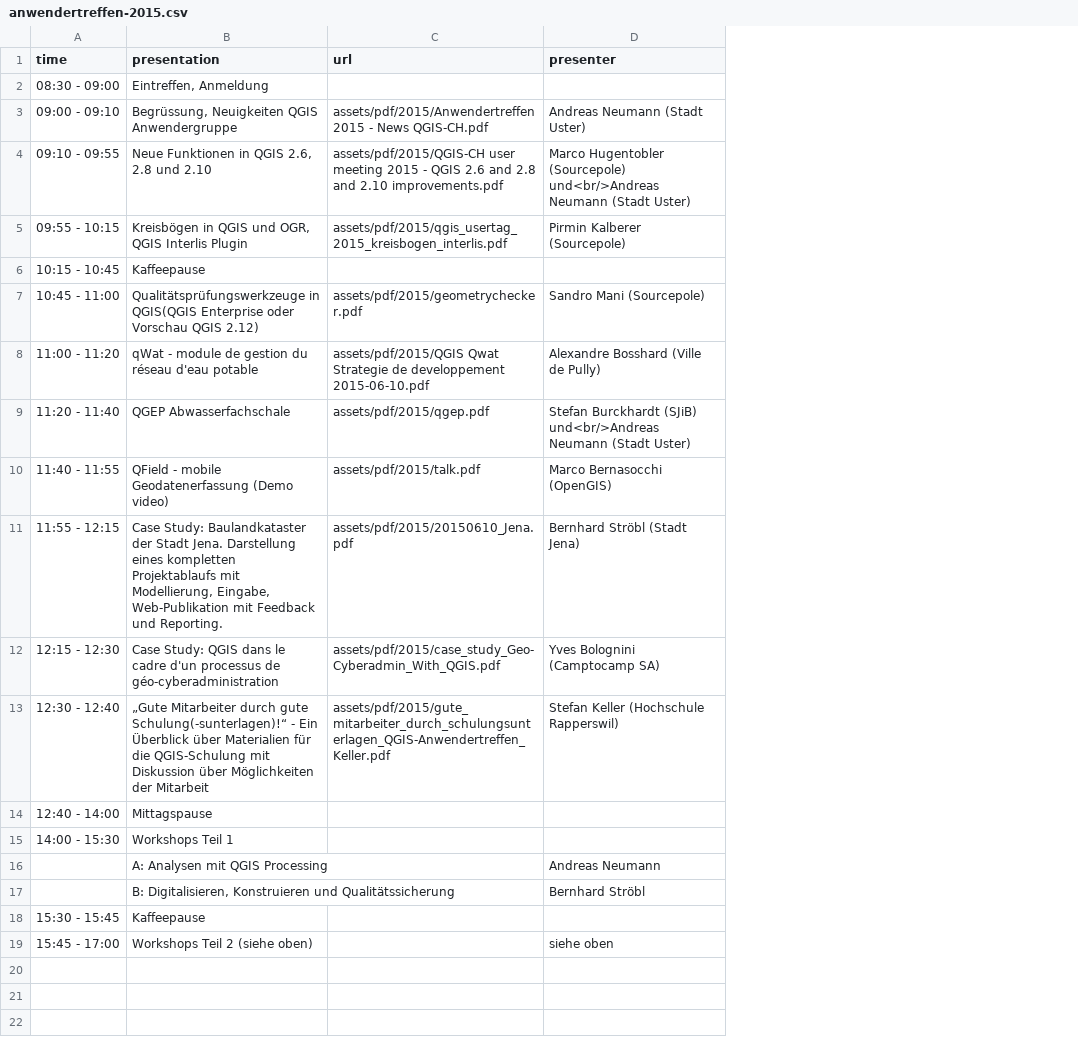
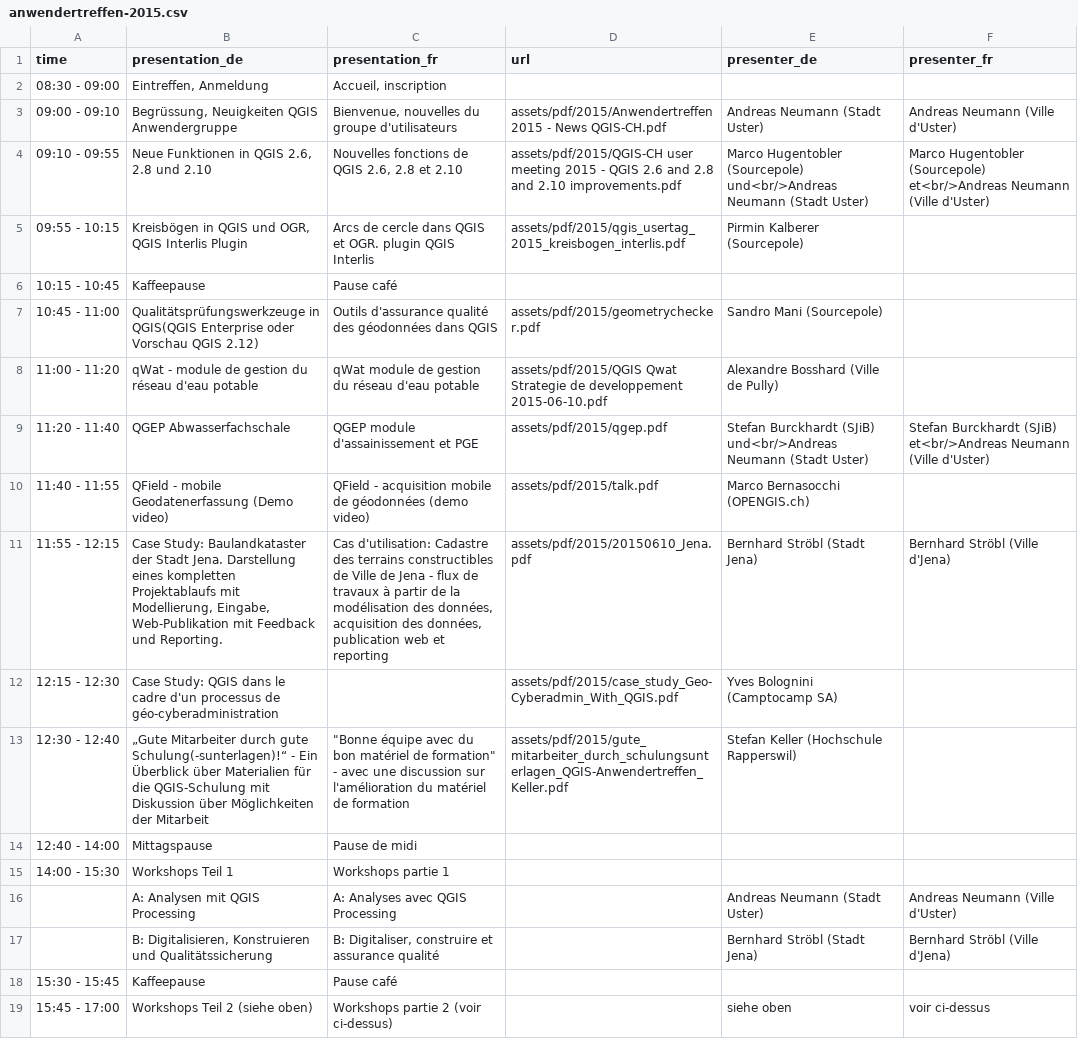
Before and after one commit to qgis-ch/qgis-ch-website, a CSV file: _data/anwendertreffen-2015.csv, drawn as a sheet; addresses are those after the commit; the diff names each change by its address in the sheet, - before the commit and + after, or states it on an @@ line.

Commit message:
Add translation user meeting 2014 and 2015

```diff
--- a/_data/anwendertreffen-2015.csv
+++ b/_data/anwendertreffen-2015.csv
+column C (presentation_fr), rows 2-19: Accueil, inscription | Bienvenue, nouvelles du groupe d'utilisateurs | Nouvelles fonctions de QGIS 2.6, 2.8 et 2.10 | Arcs de cercle dans QGIS et OGR. plugin QGIS Interlis | Pause café | Outils d'assurance qualité des géodonnées dans QGIS | qWat module de gestion du réseau d'eau potable | QGEP module d'assainissement et PGE | QField - acquisition mobile de géodonnées (demo video) | Cas d'utilisation: Cadastre des terrains constructibles de Ville de Jena - flux de travaux à partir de la modélisation des données, acquisition des données, publication web et reporting |  | "Bonne équipe avec du bon matériel de formation" - avec une discussion sur l'amélioration du matériel de formation | Pause de midi | Workshops partie 1 | A: Analyses avec QGIS Processing | B: Digitaliser, construire et assurance qualité | Pause café | Workshops partie 2 (voir ci-dessus)
+column F (presenter_fr), rows 3-19: Andreas Neumann (Ville d'Uster) | Marco Hugentobler (Sourcepole) et<br/>Andreas Neumann (Ville d'Uster) |  |  |  |  | Stefan Burckhardt (SJiB) et<br/>Andreas Neumann (Ville d'Uster) |  | Bernhard Ströbl (Ville d'Jena) |  |  |  |  | Andreas Neumann (Ville d'Uster) | Bernhard Ströbl (Ville d'Jena) |  | voir ci-dessus
-B1: presentation
+B1: presentation_de
-E1: presenter
+E1: presenter_de
-E10 (presenter_de): Marco Bernasocchi (OpenGIS)
+E10 (presenter_de): Marco Bernasocchi (OPENGIS.ch)
-E16 (presenter_de): Andreas Neumann
+E16 (presenter_de): Andreas Neumann (Stadt Uster)
-E17 (presenter_de): Bernhard Ströbl
+E17 (presenter_de): Bernhard Ströbl (Stadt Jena)
```
Also changed, not shown: _data/anwendertreffen-2014.csv, 5 other files.
